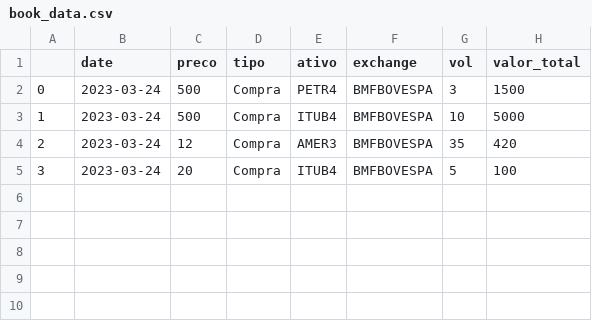
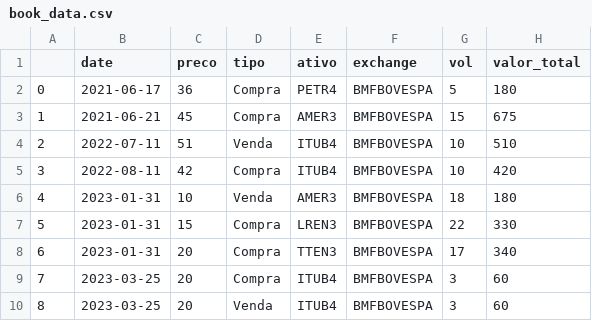
Before and after one commit to mateuskienzle/stocks_monitor_v2, a CSV file: book_data.csv, drawn as a sheet.

```diff
--- a/book_data.csv
+++ b/book_data.csv
@@ -1,5 +1,10 @@
 ,date,preco,tipo,ativo,exchange,vol,valor_total
-0,2023-03-24,500,Compra,PETR4,BMFBOVESPA,3,1500
-1,2023-03-24,500,Compra,ITUB4,BMFBOVESPA,10,5000
-2,2023-03-24,12,Compra,AMER3,BMFBOVESPA,35,420
-3,2023-03-24,20,Compra,ITUB4,BMFBOVESPA,5,100
+0,2021-06-17,36,Compra,PETR4,BMFBOVESPA,5,180
+1,2021-06-21,45,Compra,AMER3,BMFBOVESPA,15,675
+2,2022-07-11,51,Venda,ITUB4,BMFBOVESPA,10,510
+3,2022-08-11,42,Compra,ITUB4,BMFBOVESPA,10,420
+4,2023-01-31,10,Venda,AMER3,BMFBOVESPA,18,180
+5,2023-01-31,15,Compra,LREN3,BMFBOVESPA,22,330
+6,2023-01-31,20,Compra,TTEN3,BMFBOVESPA,17,340
+7,2023-03-25,20,Compra,ITUB4,BMFBOVESPA,3,60
+8,2023-03-25,20,Venda,ITUB4,BMFBOVESPA,3,60
```
Also changed, not shown: 2 other files.
